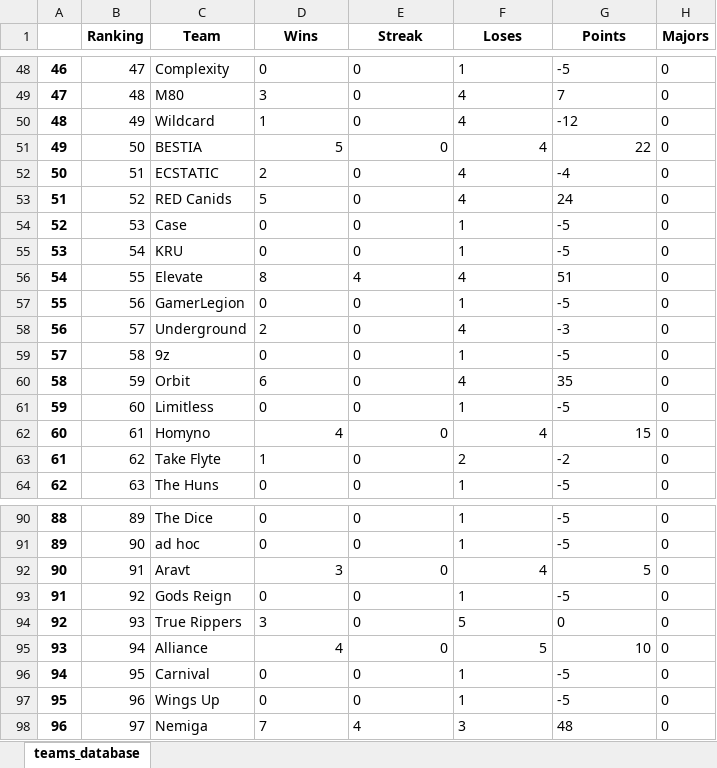
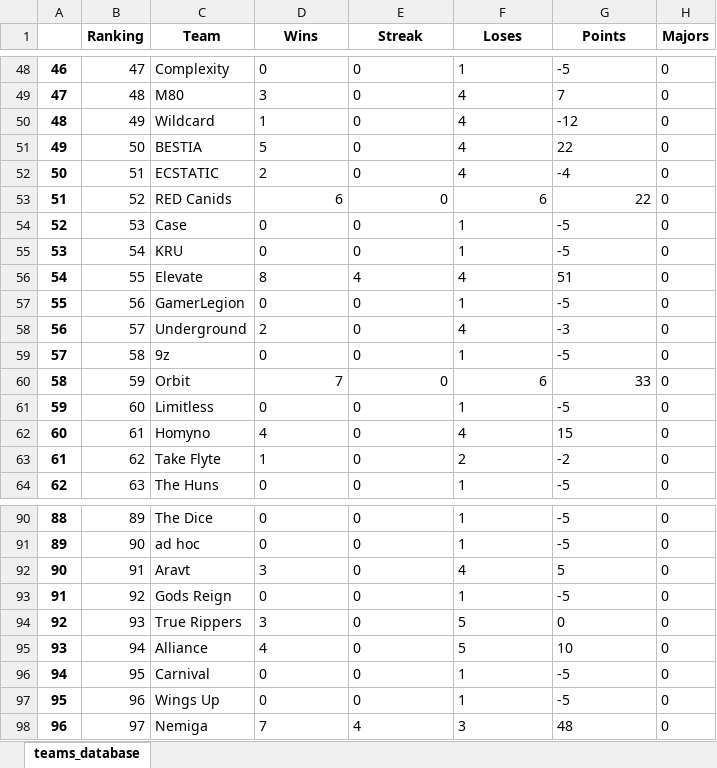
Before and after one commit to kilzys/cs_teams_manager, an Excel workbook: hltv.xlsx, sheet teams_database, drawn as a sheet; only a part is shown, gaps mark what is left out; values as stored, in another font and other column widths than the file's, no borders; the diff covers the shown part only; the diff names each change by its address in the sheet, - before the commit and + after, or states it on an @@ line.

```diff
--- a/hltv.xlsx (sheet teams_database)
+++ b/hltv.xlsx (sheet teams_database)
-D51:G51 alignment: right
+D51:G51 alignment: left
-D53 (Wins): 5
+D53 (Wins): 6
-E53 alignment: left
+E53 alignment: right
-F53 (Loses): 4
+F53 (Loses): 6
-G53 (Points): 24
+G53 (Points): 22
-D60 (Wins): 6
+D60 (Wins): 7
-E60 alignment: left
+E60 alignment: right
-F60 (Loses): 4
+F60 (Loses): 6
-G60 (Points): 35
+G60 (Points): 33
-D62:G62 alignment: right
+D62:G62 alignment: left
-D92:G92 alignment: right
+D92:G92 alignment: left
-D95:G95 alignment: right
+D95:G95 alignment: left
```
Also changed, not shown: 17 edited cells and cell formats elsewhere in this sheet, 1 other file.
